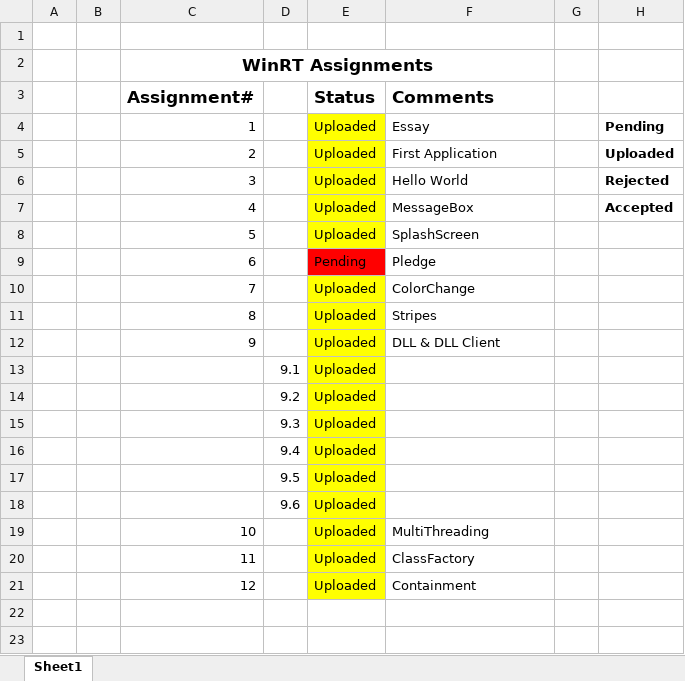
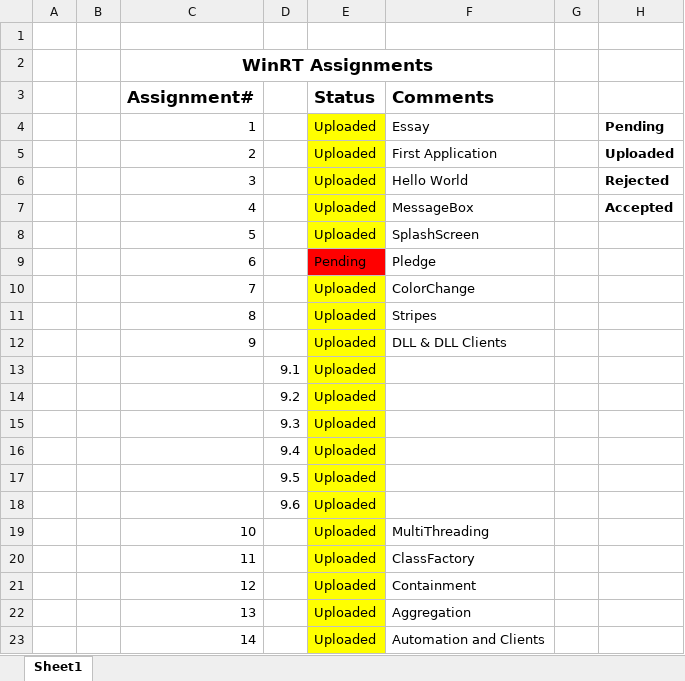
Before and after one commit to vipulnewaskar7/WinRT19, an Excel workbook: assignment_overview.xlsx, sheet Sheet1, drawn as a sheet; values as stored, in another font and other column widths than the file's, no borders; the diff names each change by its address in the sheet, - before the commit and + after, or states it on an @@ line.

Commit message:
[20191201] - Added Assignment-14 - AutomationServer and Clients, viz. IClassFactory, IDispatch, C#, VB.

```diff
--- a/assignment_overview.xlsx (sheet Sheet1)
+++ b/assignment_overview.xlsx (sheet Sheet1)
-F12 (Comments): DLL & DLL Client
+F12 (Comments): DLL & DLL Clients
+row 22:  |  | 13 |  | Uploaded | Aggregation
+row 23:  |  | 14 |  | Uploaded | Automation and Clients
```
Also changed, not shown: 38 other files.
